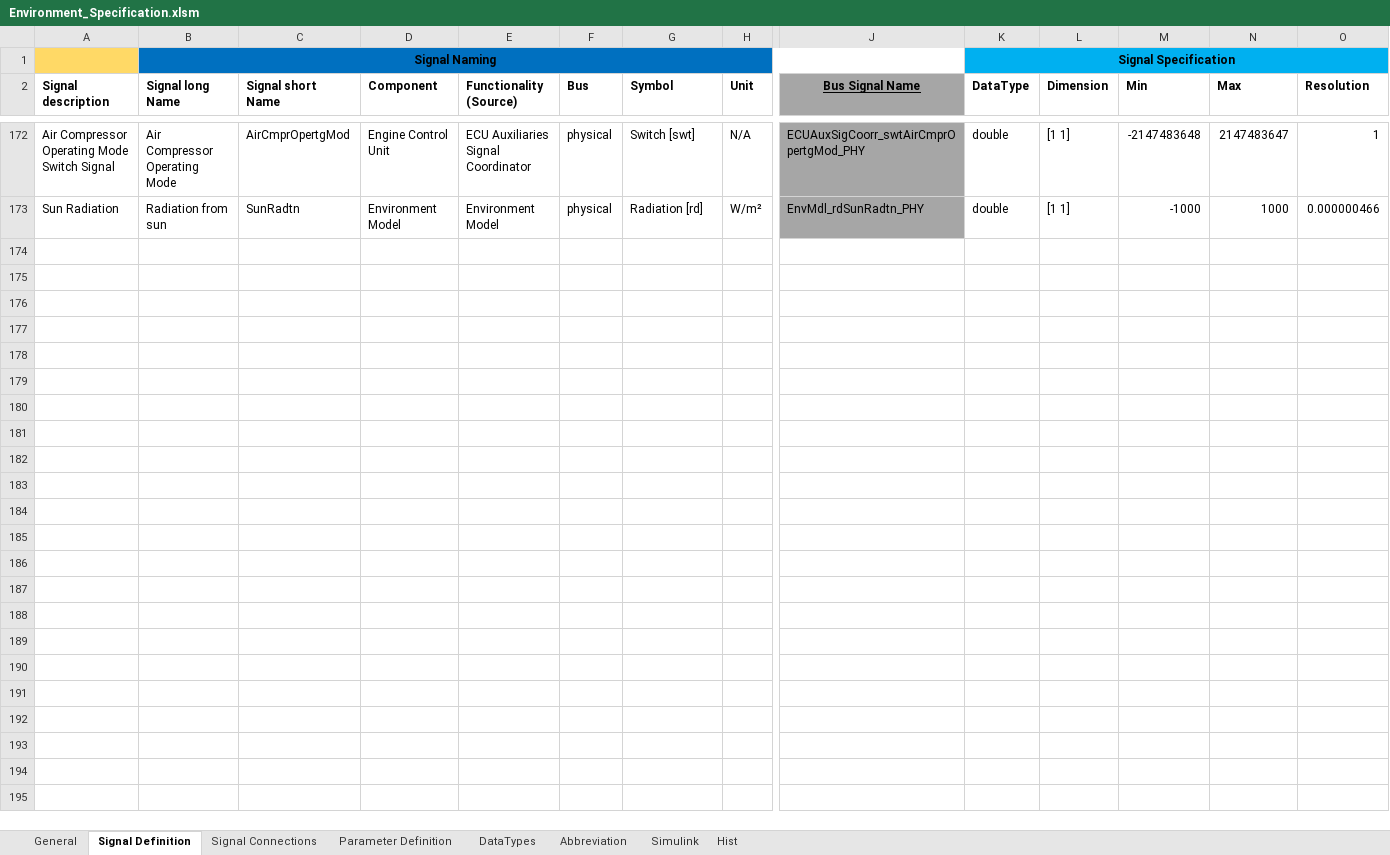
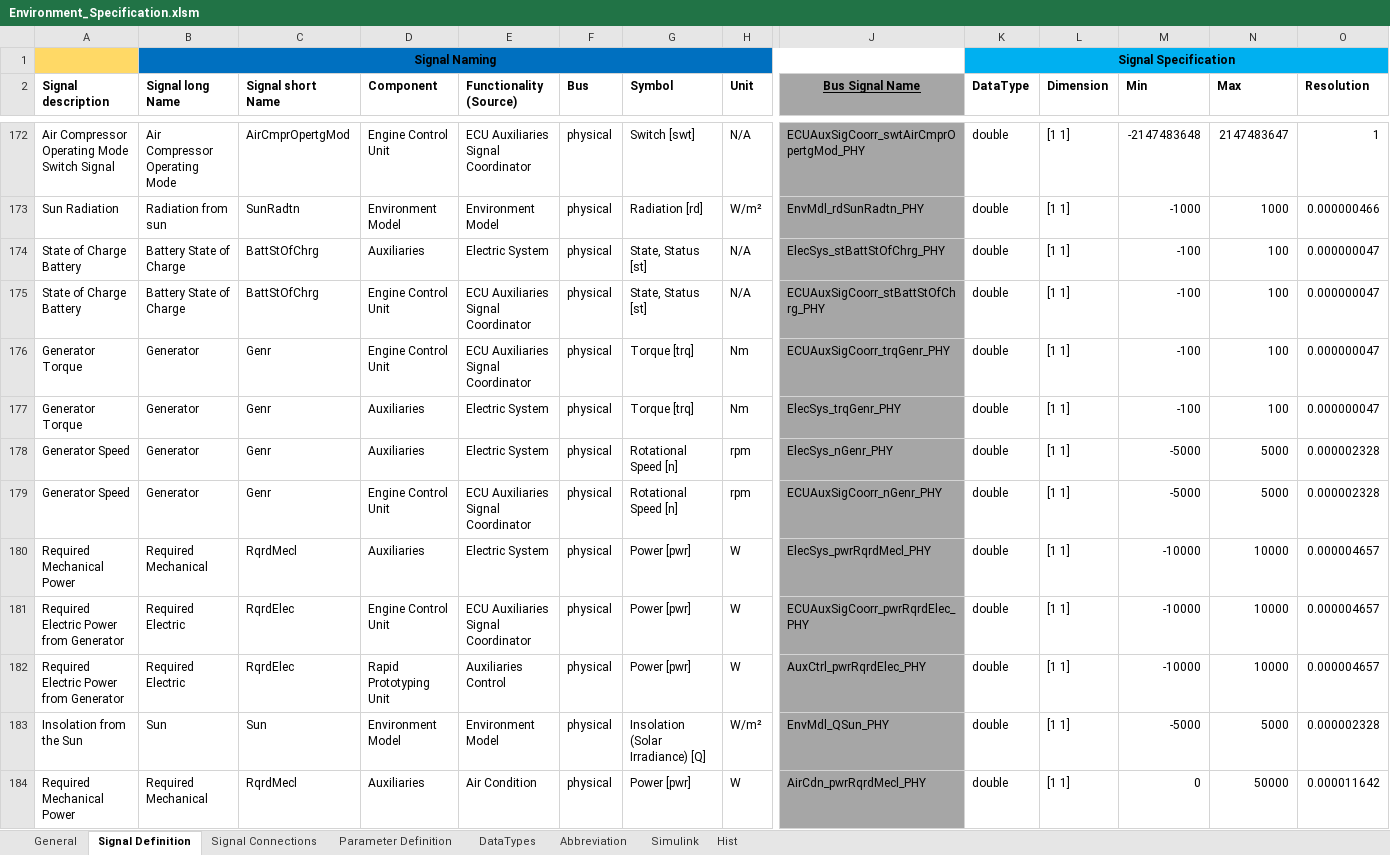
Before and after one commit to eozatay/optitruck_simulator, an Excel workbook: Environment_Specification.xlsm, sheet Signal Definition, drawn as a sheet; only a part is shown, gaps mark what is left out; values as stored, in another font and other column widths than the file's, no borders; charts and pictures not drawn; rows hold the shown columns only; the diff names each change by its address in the sheet, - before the commit and + after, or states it on an @@ line.

Commit message:
Environment_Specification.xlsm file in EnvSpec_IAV branch merged to master

```diff
--- a/Environment_Specification.xlsm (sheet Signal Definition)
+++ b/Environment_Specification.xlsm (sheet Signal Definition)
+row 174: State of Charge Battery | Battery State of Charge | BattStOfChrg | Auxiliaries | Electric System | physical | State, Status [st] | N/A | ElecSys_stBattStOfChrg_PHY | double | [1 1] | -100 | 100 | 0.000000047
+row 175: State of Charge Battery | Battery State of Charge | BattStOfChrg | Engine Control Unit | ECU Auxiliaries Signal Coordinator | physical | State, Status [st] | N/A | ECUAuxSigCoorr_stBattStOfChrg_PHY | double | [1 1] | -100 | 100 | 0.000000047
+row 176: Generator Torque | Generator | Genr | Engine Control Unit | ECU Auxiliaries Signal Coordinator | physical | Torque [trq] | Nm | ECUAuxSigCoorr_trqGenr_PHY | double | [1 1] | -100 | 100 | 0.000000047
+row 177: Generator Torque | Generator | Genr | Auxiliaries | Electric System | physical | Torque [trq] | Nm | ElecSys_trqGenr_PHY | double | [1 1] | -100 | 100 | 0.000000047
+row 178: Generator Speed | Generator | Genr | Auxiliaries | Electric System | physical | Rotational Speed [n] | rpm | ElecSys_nGenr_PHY | double | [1 1] | -5000 | 5000 | 0.000002328
+row 179: Generator Speed | Generator | Genr | Engine Control Unit | ECU Auxiliaries Signal Coordinator | physical | Rotational Speed [n] | rpm | ECUAuxSigCoorr_nGenr_PHY | double | [1 1] | -5000 | 5000 | 0.000002328
+row 180: Required Mechanical Power | Required Mechanical | RqrdMecl | Auxiliaries | Electric System | physical | Power [pwr] | W | ElecSys_pwrRqrdMecl_PHY | double | [1 1] | -10000 | 10000 | 0.000004657
+row 181: Required Electric Power from Generator | Required Electric | RqrdElec | Engine Control Unit | ECU Auxiliaries Signal Coordinator | physical | Power [pwr] | W | ECUAuxSigCoorr_pwrRqrdElec_PHY | double | [1 1] | -10000 | 10000 | 0.000004657
+row 182: Required Electric Power from Generator | Required Electric | RqrdElec | Rapid Prototyping Unit | Auxiliaries Control | physical | Power [pwr] | W | AuxCtrl_pwrRqrdElec_PHY | double | [1 1] | -10000 | 10000 | 0.000004657
+row 183: Insolation from the Sun | Sun | Sun | Environment Model | Environment Model | physical | Insolation (Solar Irradiance) [Q] | W/m² | EnvMdl_QSun_PHY | double | [1 1] | -5000 | 5000 | 0.000002328
+row 184: Required Mechanical Power | Required Mechanical | RqrdMecl | Auxiliaries | Air Condition | physical | Power [pwr] | W | AirCdn_pwrRqrdMecl_PHY | double | [1 1] | 0 | 50000 | 0.000011642
```
Also changed, not shown: sheet Signal Connections, sheet Abbreviation, sheet Parameter Definition.
